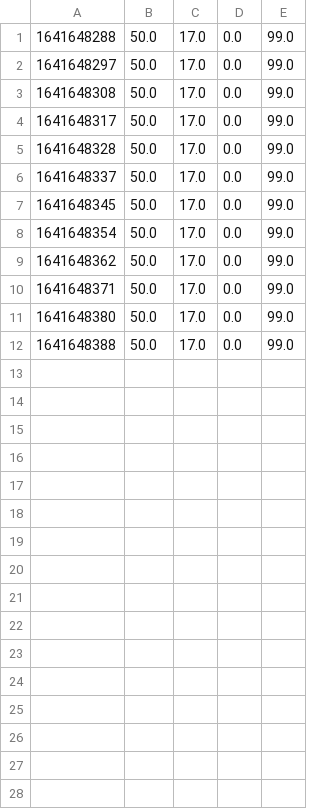
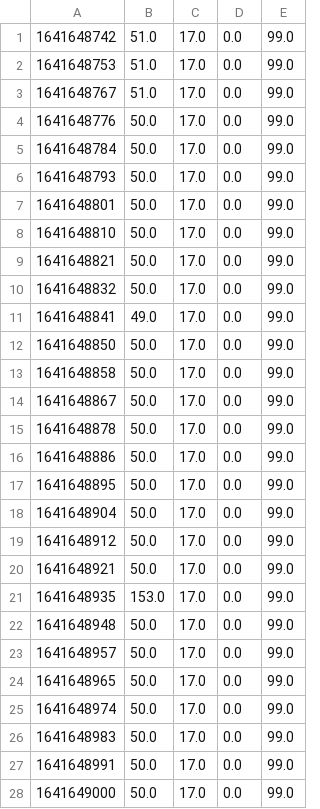
Before and after one commit to marvin-schl/smartpot, a CSV file: Logging.csv, drawn as a sheet; only a part is shown; the diff covers the shown part only.

```diff
--- a/Logging.csv
+++ b/Logging.csv
@@ -1,12 +1,28 @@
-1641648288;50.0;17.0;0.0;99.0
-1641648297;50.0;17.0;0.0;99.0
-1641648308;50.0;17.0;0.0;99.0
-1641648317;50.0;17.0;0.0;99.0
-1641648328;50.0;17.0;0.0;99.0
-1641648337;50.0;17.0;0.0;99.0
-1641648345;50.0;17.0;0.0;99.0
-1641648354;50.0;17.0;0.0;99.0
-1641648362;50.0;17.0;0.0;99.0
-1641648371;50.0;17.0;0.0;99.0
-1641648380;50.0;17.0;0.0;99.0
-1641648388;50.0;17.0;0.0;99.0
+1641648742;51.0;17.0;0.0;99.0
+1641648753;51.0;17.0;0.0;99.0
+1641648767;51.0;17.0;0.0;99.0
+1641648776;50.0;17.0;0.0;99.0
+1641648784;50.0;17.0;0.0;99.0
+1641648793;50.0;17.0;0.0;99.0
+1641648801;50.0;17.0;0.0;99.0
+1641648810;50.0;17.0;0.0;99.0
+1641648821;50.0;17.0;0.0;99.0
+1641648832;50.0;17.0;0.0;99.0
+1641648841;49.0;17.0;0.0;99.0
+1641648850;50.0;17.0;0.0;99.0
+1641648858;50.0;17.0;0.0;99.0
+1641648867;50.0;17.0;0.0;99.0
+1641648878;50.0;17.0;0.0;99.0
+1641648886;50.0;17.0;0.0;99.0
+1641648895;50.0;17.0;0.0;99.0
+1641648904;50.0;17.0;0.0;99.0
+1641648912;50.0;17.0;0.0;99.0
+1641648921;50.0;17.0;0.0;99.0
+1641648935;153.0;17.0;0.0;99.0
+1641648948;50.0;17.0;0.0;99.0
+1641648957;50.0;17.0;0.0;99.0
+1641648965;50.0;17.0;0.0;99.0
+1641648974;50.0;17.0;0.0;99.0
+1641648983;50.0;17.0;0.0;99.0
+1641648991;50.0;17.0;0.0;99.0
+1641649000;50.0;17.0;0.0;99.0
```
Also changed, not shown: 4 added rows elsewhere in this file, 2 other files.
